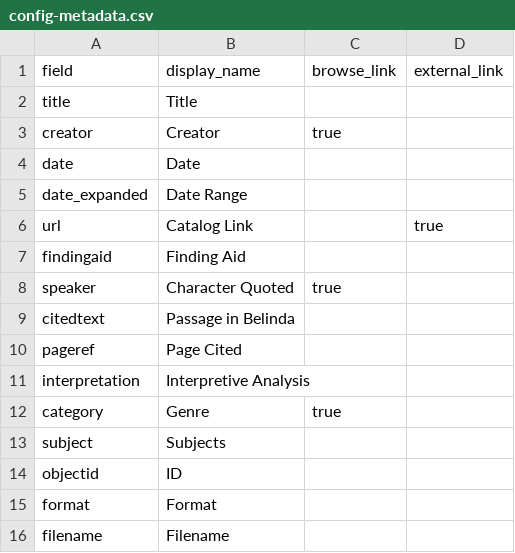
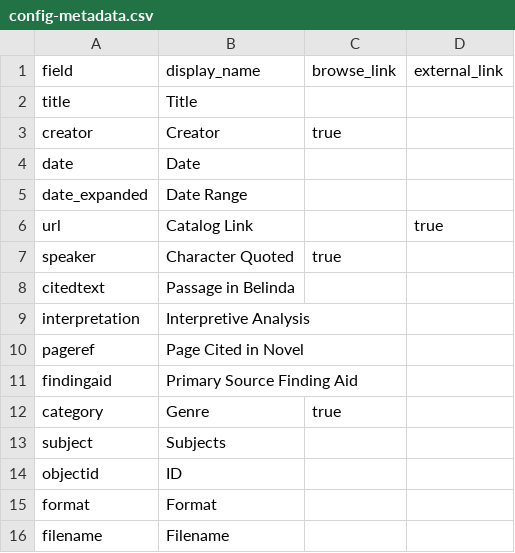
Before and after one commit to Orfanosm24/belinda, a CSV file: _data/config-metadata.csv, drawn as a sheet.

Commit message:
Update config-metadata.csv

```diff
--- a/_data/config-metadata.csv
+++ b/_data/config-metadata.csv
@@ -6,7 +6,7 @@ date_expanded,Date Range,
 url,Catalog Link,,true,
-findingaid,Finding Aid,
 speaker,Character Quoted,true,
 citedtext,Passage in Belinda,
-pageref,Page Cited,
 interpretation,Interpretive Analysis,
+pageref,Page Cited in Novel,
+findingaid,Primary Source Finding Aid,
 category,Genre,true,
```
